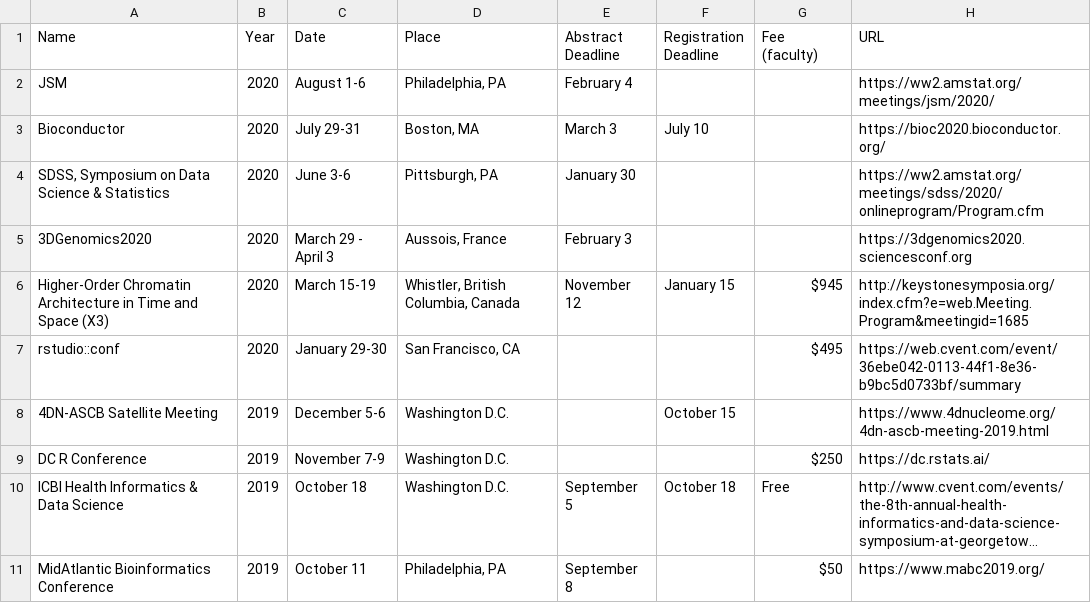
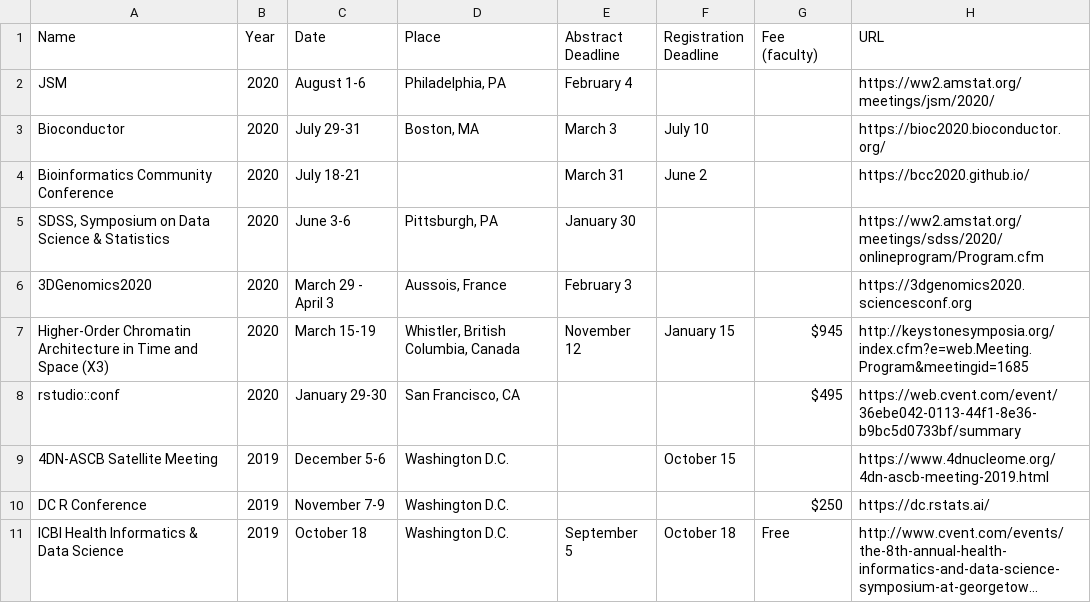
Before and after one commit to mdozmorov/Conference_notes, a CSV file: Conferences.csv, drawn as a sheet; only a part is shown; the shorter side is filled out with more unchanged rows; long unchanged cells end in …; the diff names each change by its address in the sheet, - before the commit and + after, or states it on an @@ line.

Commit message:
Add BCC2020

```diff
--- a/Conferences.csv
+++ b/Conferences.csv
+row 4: Bioinformatics Community Conference | 2020 | July 18-21 |  | March 31 | June 2 |  | https://bcc2020.github.io/
```
